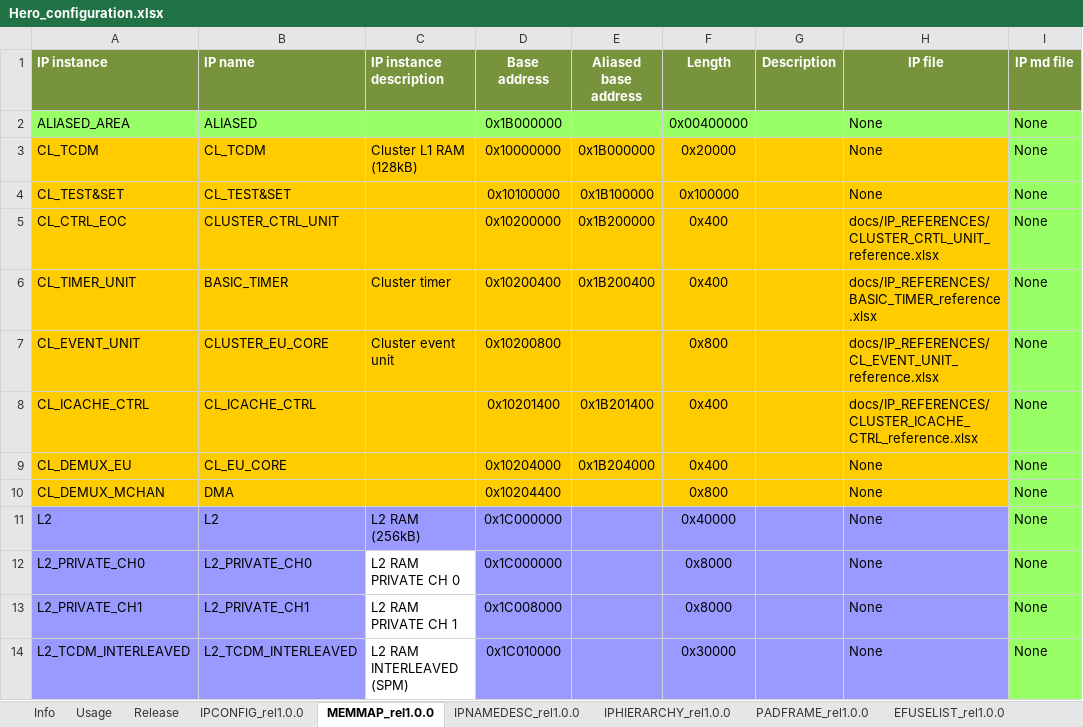
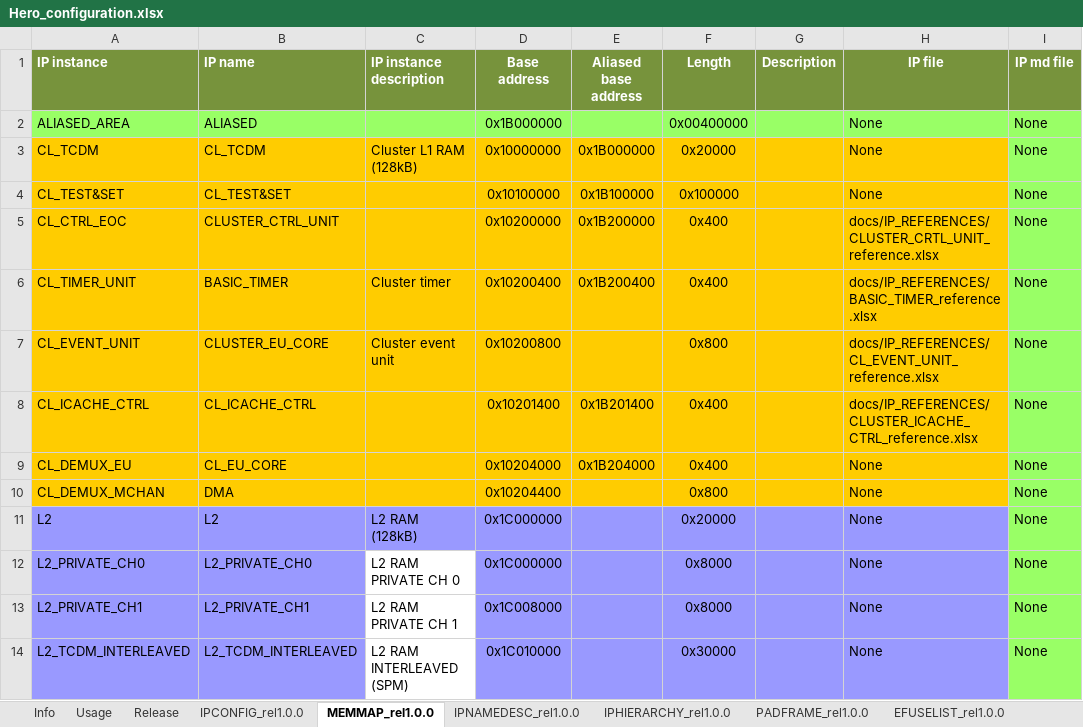
Before and after one commit to pulp-platform/hero, an Excel workbook: doc/reference_files/Hero_configuration.xlsx, sheet MEMMAP_rel1.0.0, drawn as a sheet; only a part is shown; values as stored, in another font and other column widths than the file's, no borders; the diff names each change by its address in the sheet, - before the commit and + after, or states it on an @@ line.

```diff
--- a/doc/reference_files/Hero_configuration.xlsx (sheet MEMMAP_rel1.0.0)
+++ b/doc/reference_files/Hero_configuration.xlsx (sheet MEMMAP_rel1.0.0)
-C11 (IP instance description): L2 RAM (256kB)
+C11 (IP instance description): L2 RAM (128kB)
-F11 (Length): 0x40000
+F11 (Length): 0x20000
```
Also changed, not shown: other sheet tabs, 3 other files.
